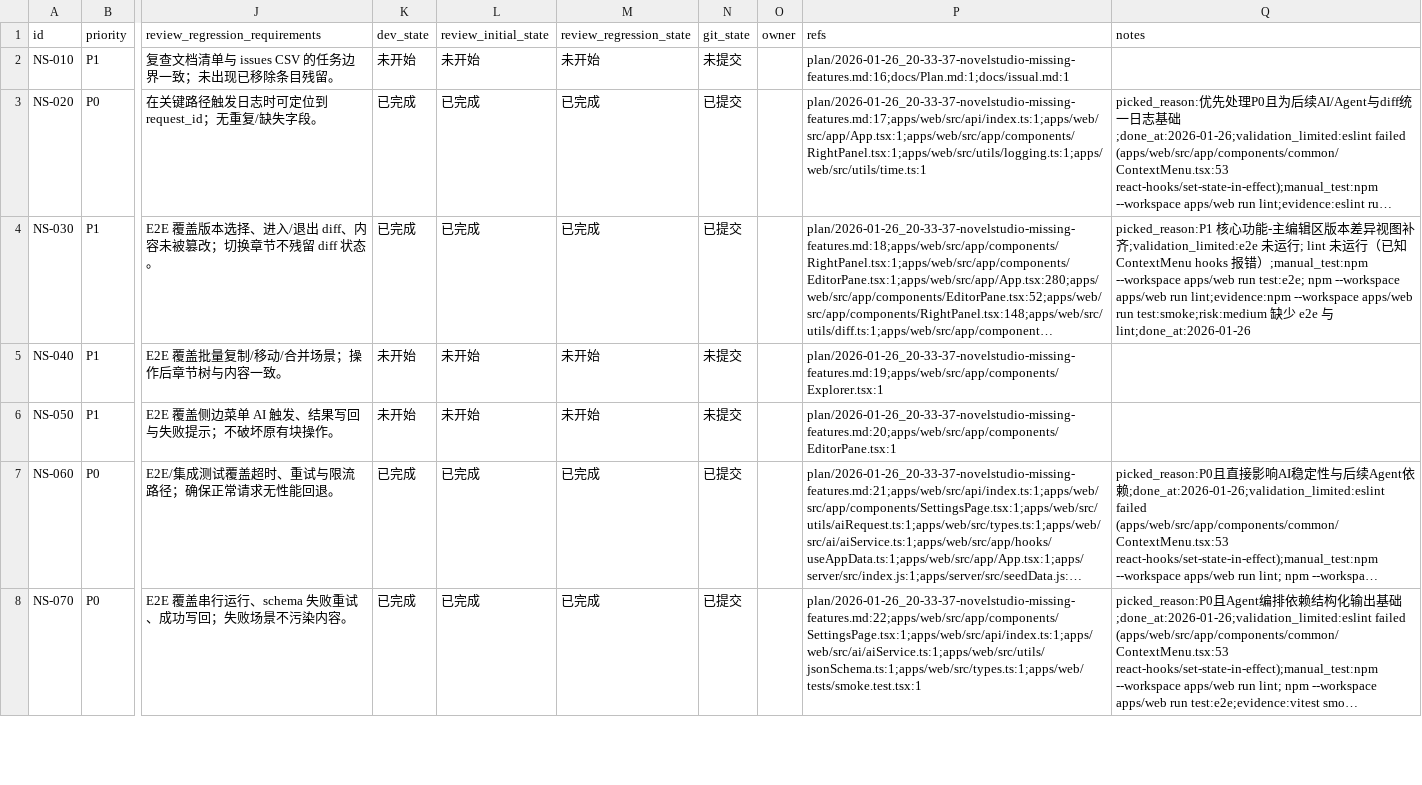
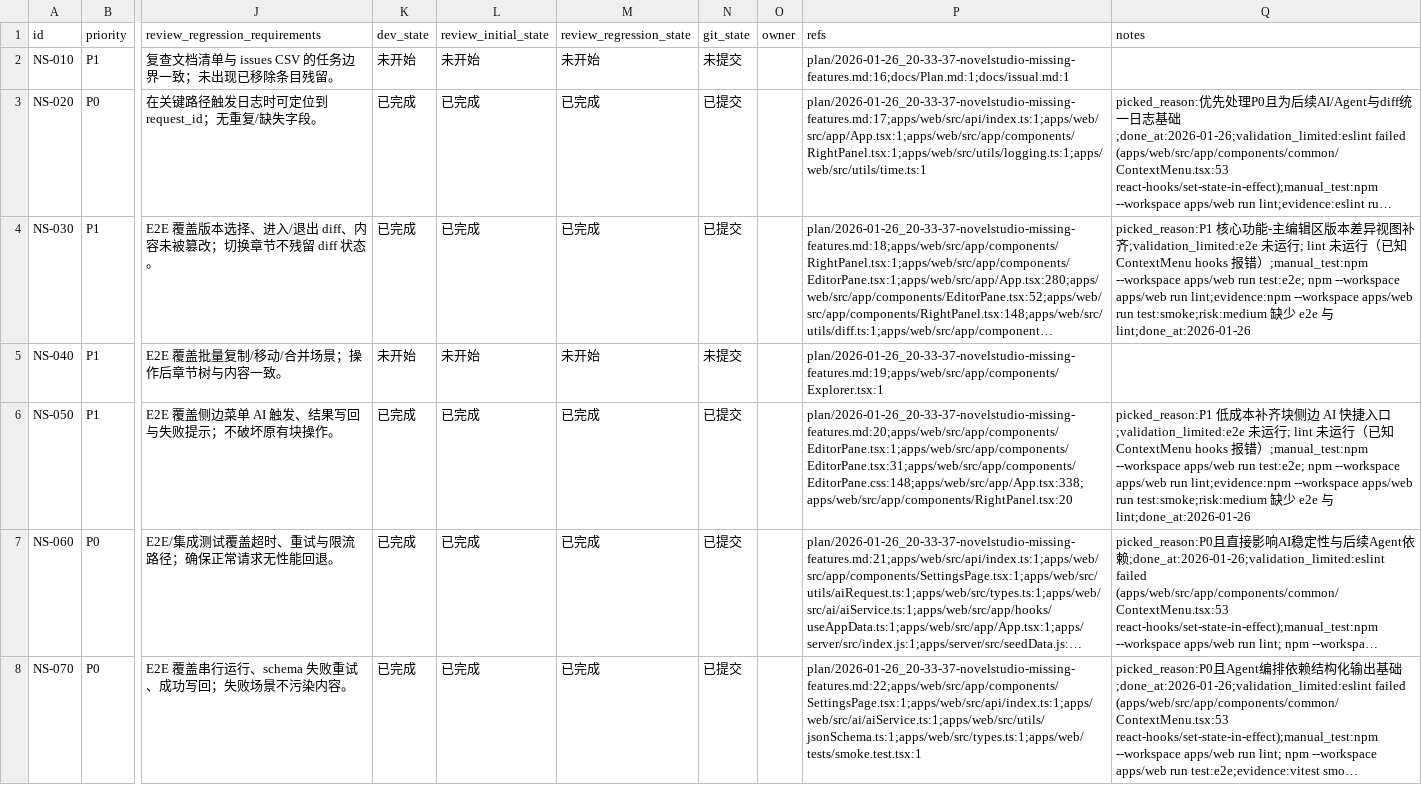
Before and after one commit to papalqi/NovelStudio, a CSV file: issues/2026-01-26_20-44-22-novelstudio-missing-features.csv, drawn as a sheet; only a part is shown, gaps mark what is left out; long unchanged cells end in …; the diff names each change by its address in the sheet, - before the commit and + after, or states it on an @@ line.

Commit message:
[NS-050] BlockNote 侧边菜单接入 AI 按钮

```diff
--- a/issues/2026-01-26_20-44-22-novelstudio-missing-features.csv
+++ b/issues/2026-01-26_20-44-22-novelstudio-missing-features.csv
-K6 (dev_state): 未开始
+K6 (dev_state): 已完成
-L6 (review_initial_state): 未开始
+L6 (review_initial_state): 已完成
-M6 (review_regression_state): 未开始
+M6 (review_regression_state): 已完成
-N6 (git_state): 未提交
+N6 (git_state): 已提交
-P6 (refs): plan/2026-01-26_20-33-37-novelstudio-missing-features.md:20;apps/web/src/app/components/EditorPane.tsx:1
+P6 (refs): plan/2026-01-26_20-33-37-novelstudio-missing-features.md:20;apps/web/src/app/components/EditorPane.tsx:1;apps/web/src/app/components/EditorPane.tsx:31;apps/web/src/app/components/EditorPane.css:148;apps/web/src/app/App.tsx:338;apps/web/src/app/components/RightPanel.tsx:20
-Q6 (notes): (empty)
+Q6 (notes): picked_reason:P1 低成本补齐块侧边 AI 快捷入口;validation_limited:e2e 未运行; lint 未运行（已知 ContextMenu hooks 报错）;manual_test:npm --workspace apps/web run test:e2e; npm --workspace apps/web run lint;evidence:npm --workspace apps/web run test:smoke;risk:medium 缺少 e2e 与 lint;done_at:2026-01-26
```
Also changed, not shown: 4 other files.
